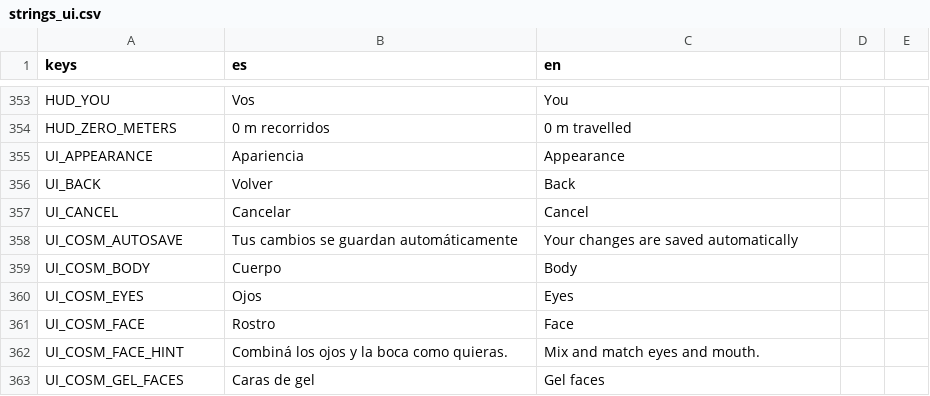
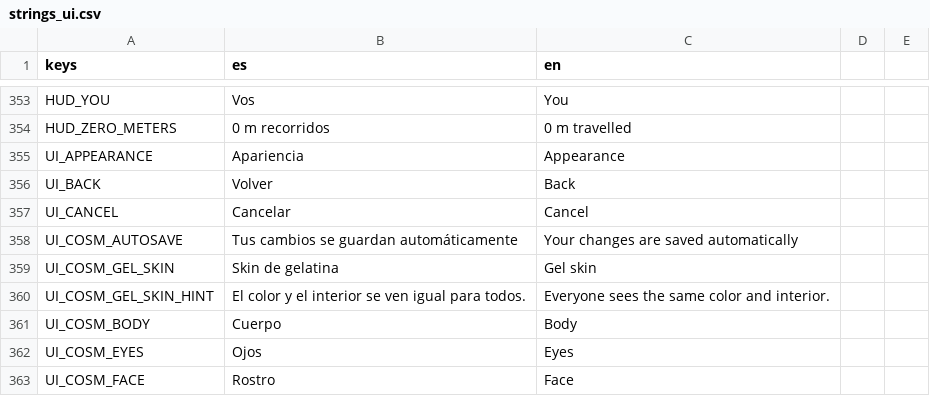
Before and after one commit to Delestal94/Prometeus, a CSV file: do-not-drop/translations/strings_ui.csv, drawn as a sheet; only a part is shown, gaps mark what is left out; the shorter side is filled out with more unchanged rows.

Commit message:
feat(gel): persist and replicate player skins

```diff
--- a/do-not-drop/translations/strings_ui.csv
+++ b/do-not-drop/translations/strings_ui.csv
@@ -364,2 +364,4 @@ UI_CANCEL,Cancelar,Cancel
 UI_COSM_AUTOSAVE,Tus cambios se guardan automáticamente,Your changes are saved automatically
+UI_COSM_GEL_SKIN,Skin de gelatina,Gel skin
+UI_COSM_GEL_SKIN_HINT,El color y el interior se ven igual para todos.,Everyone sees the same color and interior.
 UI_COSM_BODY,Cuerpo,Body
```
Also changed, not shown: 20 other files.
